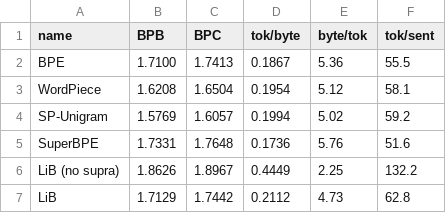
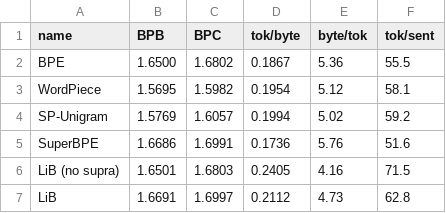
Before and after one commit to antalvdb/LiB, a CSV file: experiments/results/neural_bpb_de_50000.csv, drawn as a sheet.

```diff
--- a/experiments/results/neural_bpb_de_50000.csv
+++ b/experiments/results/neural_bpb_de_50000.csv
@@ -1,7 +1,7 @@
 name,BPB,BPC,tok/byte,byte/tok,tok/sent
-BPE,1.7100,1.7413,0.1867,5.36,55.5
-WordPiece,1.6208,1.6504,0.1954,5.12,58.1
+BPE,1.6500,1.6802,0.1867,5.36,55.5
+WordPiece,1.5695,1.5982,0.1954,5.12,58.1
 SP-Unigram,1.5769,1.6057,0.1994,5.02,59.2
-SuperBPE,1.7331,1.7648,0.1736,5.76,51.6
-LiB (no supra),1.8626,1.8967,0.4449,2.25,132.2
-LiB,1.7129,1.7442,0.2112,4.73,62.8
+SuperBPE,1.6686,1.6991,0.1736,5.76,51.6
+LiB (no supra),1.6501,1.6803,0.2405,4.16,71.5
+LiB,1.6691,1.6997,0.2112,4.73,62.8
```
Also changed, not shown: experiments/results/joint_eval.csv, experiments/results/neural_bpb_ar_50000.csv, 17 other files.
